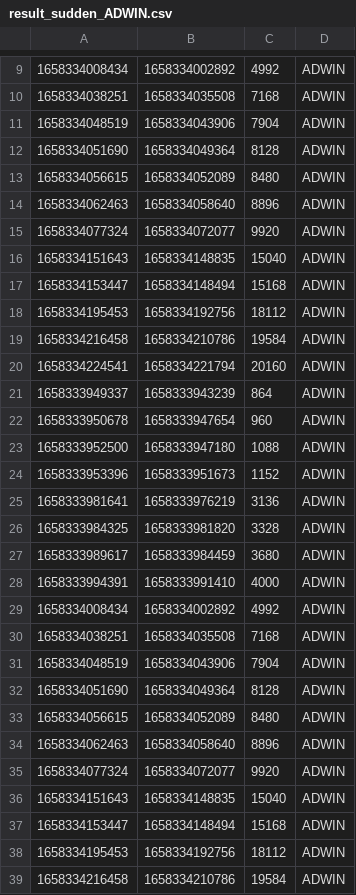
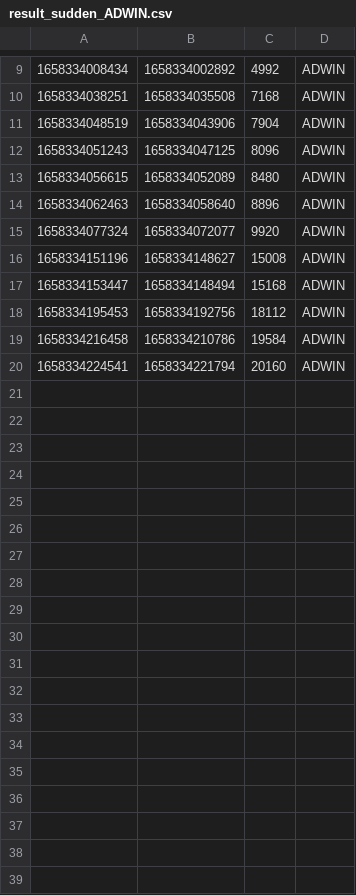
Before and after one commit to muzaffersenkal/concept-drift-streaming-context, a CSV file: Result/result_sudden_ADWIN.csv, drawn as a sheet; only a part is shown, gaps mark what is left out; the shorter side is filled out with more unchanged rows; the diff covers the shown part only.

```diff
--- a/Result/result_sudden_ADWIN.csv
+++ b/Result/result_sudden_ADWIN.csv
@@ -11,3 +11,3 @@
 1658334048519,1658334043906,7904,ADWIN
-1658334051690,1658334049364,8128,ADWIN
+1658334051243,1658334047125,8096,ADWIN
 1658334056615,1658334052089,8480,ADWIN
@@ -15,23 +15,3 @@
 1658334077324,1658334072077,9920,ADWIN
-1658334151643,1658334148835,15040,ADWIN
-1658334153447,1658334148494,15168,ADWIN
-1658334195453,1658334192756,18112,ADWIN
-1658334216458,1658334210786,19584,ADWIN
-1658334224541,1658334221794,20160,ADWIN
-1658333949337,1658333943239,864,ADWIN
-1658333950678,1658333947654,960,ADWIN
-1658333952500,1658333947180,1088,ADWIN
-1658333953396,1658333951673,1152,ADWIN
-1658333981641,1658333976219,3136,ADWIN
-1658333984325,1658333981820,3328,ADWIN
-1658333989617,1658333984459,3680,ADWIN
-1658333994391,1658333991410,4000,ADWIN
-1658334008434,1658334002892,4992,ADWIN
-1658334038251,1658334035508,7168,ADWIN
-1658334048519,1658334043906,7904,ADWIN
-1658334051690,1658334049364,8128,ADWIN
-1658334056615,1658334052089,8480,ADWIN
-1658334062463,1658334058640,8896,ADWIN
-1658334077324,1658334072077,9920,ADWIN
-1658334151643,1658334148835,15040,ADWIN
+1658334151196,1658334148627,15008,ADWIN
 1658334153447,1658334148494,15168,ADWIN
```
Also changed, not shown: 2 added rows and 2 removed rows elsewhere in this file, 26 other files.
